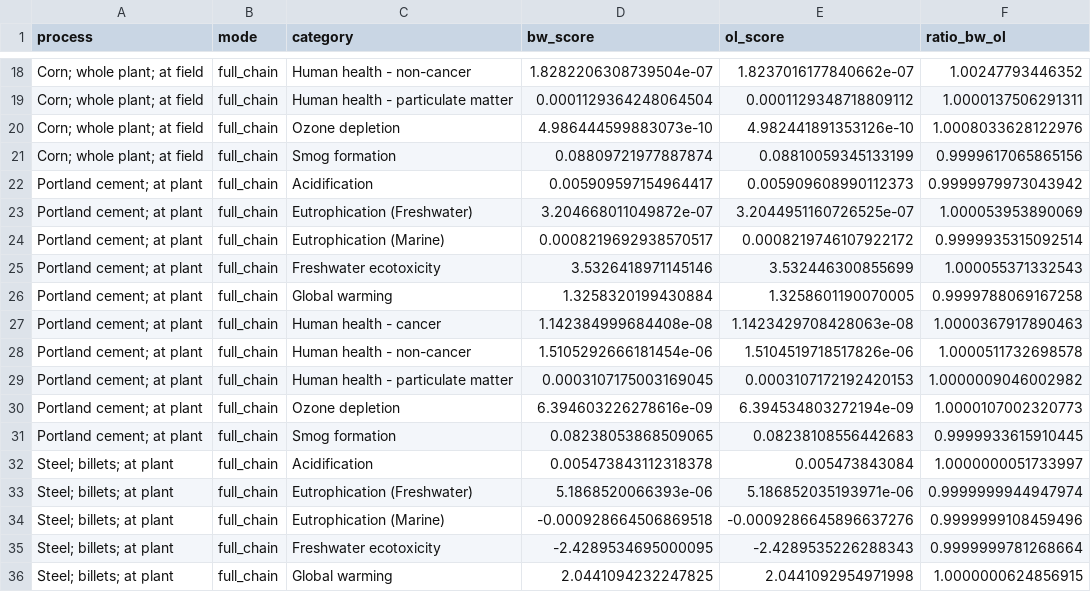
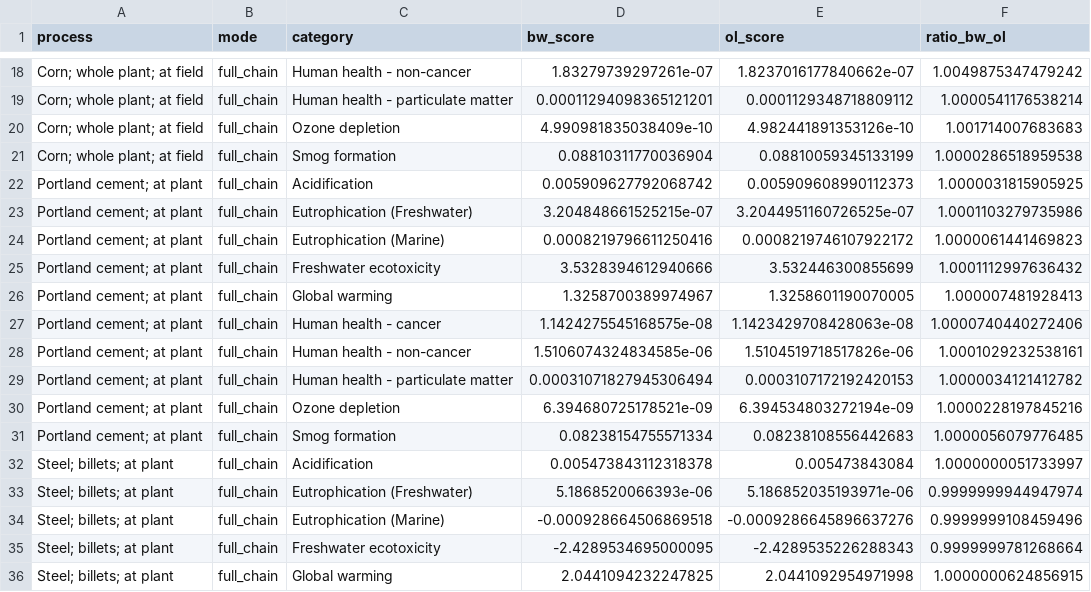
Before and after one commit to hotatejunior/fedefl-build-bw25, a CSV file: validation/validation_full_chain_results.csv, drawn as a sheet; only a part is shown, gaps mark what is left out; the diff covers the shown part only; the diff names each change by its address in the sheet, - before the commit and + after, or states it on an @@ line.

```diff
--- a/validation/validation_full_chain_results.csv
+++ b/validation/validation_full_chain_results.csv
-D18 (bw_score): 1.8282206308739504e-07
+D18 (bw_score): 1.83279739297261e-07
-F18 (ratio_bw_ol): 1.00247793446352
+F18 (ratio_bw_ol): 1.0049875347479242
-D19 (bw_score): 0.0001129364248064504
+D19 (bw_score): 0.00011294098365121201
-F19 (ratio_bw_ol): 1.0000137506291311
+F19 (ratio_bw_ol): 1.0000541176538214
-D20 (bw_score): 4.986444599883073e-10
+D20 (bw_score): 4.990981835038409e-10
-F20 (ratio_bw_ol): 1.0008033628122976
+F20 (ratio_bw_ol): 1.001714007683683
-D21 (bw_score): 0.08809721977887874
+D21 (bw_score): 0.08810311770036904
-F21 (ratio_bw_ol): 0.9999617065865156
+F21 (ratio_bw_ol): 1.0000286518959538
-D22 (bw_score): 0.005909597154964417
+D22 (bw_score): 0.005909627792068742
-F22 (ratio_bw_ol): 0.9999979973043942
+F22 (ratio_bw_ol): 1.0000031815905925
-D23 (bw_score): 3.204668011049872e-07
+D23 (bw_score): 3.204848661525215e-07
-F23 (ratio_bw_ol): 1.000053953890069
+F23 (ratio_bw_ol): 1.0001103279735986
-D24 (bw_score): 0.0008219692938570517
+D24 (bw_score): 0.0008219796611250416
-F24 (ratio_bw_ol): 0.9999935315092514
+F24 (ratio_bw_ol): 1.0000061441469823
-D25 (bw_score): 3.5326418971145146
+D25 (bw_score): 3.5328394612940666
-F25 (ratio_bw_ol): 1.000055371332543
+F25 (ratio_bw_ol): 1.0001112997636432
-D26 (bw_score): 1.3258320199430884
+D26 (bw_score): 1.3258700389974967
-F26 (ratio_bw_ol): 0.9999788069167258
+F26 (ratio_bw_ol): 1.000007481928413
-D27 (bw_score): 1.142384999684408e-08
+D27 (bw_score): 1.1424275545168575e-08
-F27 (ratio_bw_ol): 1.0000367917890463
+F27 (ratio_bw_ol): 1.0000740440272406
-D28 (bw_score): 1.5105292666181454e-06
+D28 (bw_score): 1.5106074324834585e-06
-F28 (ratio_bw_ol): 1.0000511732698578
+F28 (ratio_bw_ol): 1.0001029232538161
-D29 (bw_score): 0.0003107175003169045
+D29 (bw_score): 0.00031071827945306494
-F29 (ratio_bw_ol): 1.0000009046002982
+F29 (ratio_bw_ol): 1.0000034121412782
-D30 (bw_score): 6.394603226278616e-09
+D30 (bw_score): 6.394680725178521e-09
-F30 (ratio_bw_ol): 1.0000107002320773
+F30 (ratio_bw_ol): 1.0000228197845216
-D31 (bw_score): 0.08238053868509065
+D31 (bw_score): 0.08238154755571334
-F31 (ratio_bw_ol): 0.9999933615910445
+F31 (ratio_bw_ol): 1.0000056079776485
```
Also changed, not shown: 32 edited cells elsewhere in this file, 4 other files.
